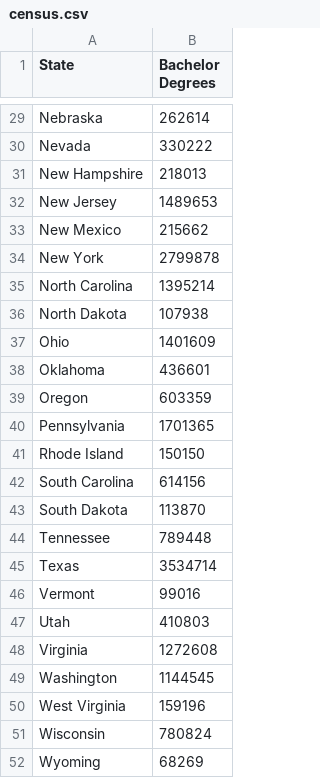
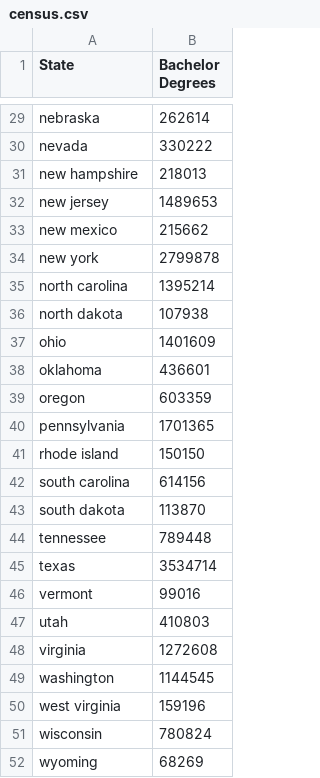
Before and after one commit to ccmilne/507FinalProject, a CSV file: census.csv, drawn as a sheet; only a part is shown, gaps mark what is left out; the diff covers the shown part only; the diff names each change by its address in the sheet, - before the commit and + after, or states it on an @@ line.

Commit message:
Finished the State Search element

```diff
--- a/census.csv
+++ b/census.csv
-A29 (State): Nebraska
+A29 (State): nebraska
-A30 (State): Nevada
+A30 (State): nevada
-A31 (State): New Hampshire
+A31 (State): new hampshire
-A32 (State): New Jersey
+A32 (State): new jersey
-A33 (State): New Mexico
+A33 (State): new mexico
-A34 (State): New York
+A34 (State): new york
-A35 (State): North Carolina
+A35 (State): north carolina
-A36 (State): North Dakota
+A36 (State): north dakota
-A37 (State): Ohio
+A37 (State): ohio
-A38 (State): Oklahoma
+A38 (State): oklahoma
-A39 (State): Oregon
+A39 (State): oregon
-A40 (State): Pennsylvania
+A40 (State): pennsylvania
-A41 (State): Rhode Island
+A41 (State): rhode island
-A42 (State): South Carolina
+A42 (State): south carolina
-A43 (State): South Dakota
+A43 (State): south dakota
-A44 (State): Tennessee
+A44 (State): tennessee
-A45 (State): Texas
+A45 (State): texas
-A46 (State): Vermont
+A46 (State): vermont
-A47 (State): Utah
+A47 (State): utah
-A48 (State): Virginia
+A48 (State): virginia
-A49 (State): Washington
+A49 (State): washington
-A50 (State): West Virginia
+A50 (State): west virginia
-A51 (State): Wisconsin
+A51 (State): wisconsin
-A52 (State): Wyoming
+A52 (State): wyoming
```
Also changed, not shown: 27 edited cells elsewhere in this file, wikipedia.csv, zillow.csv, 6 other files.
